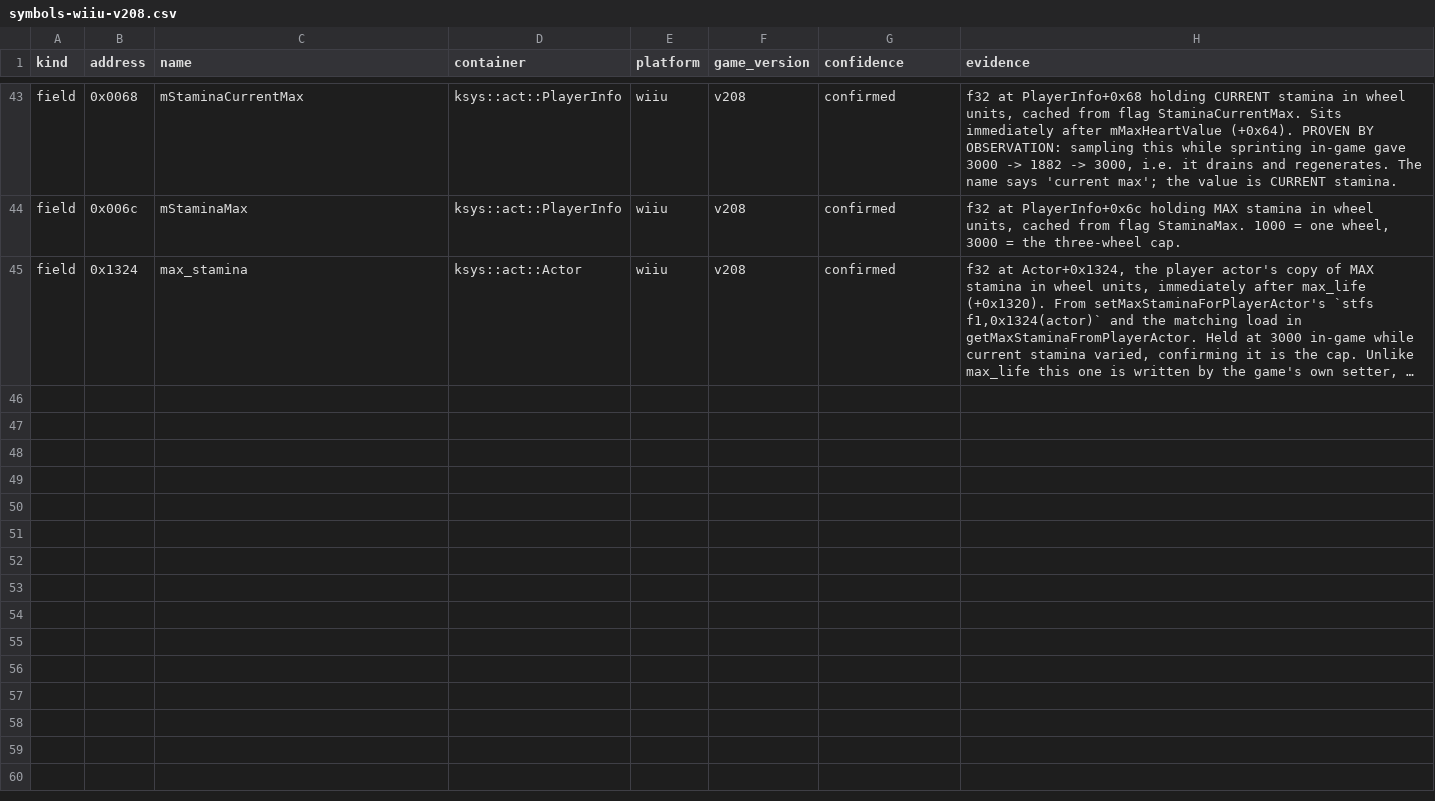
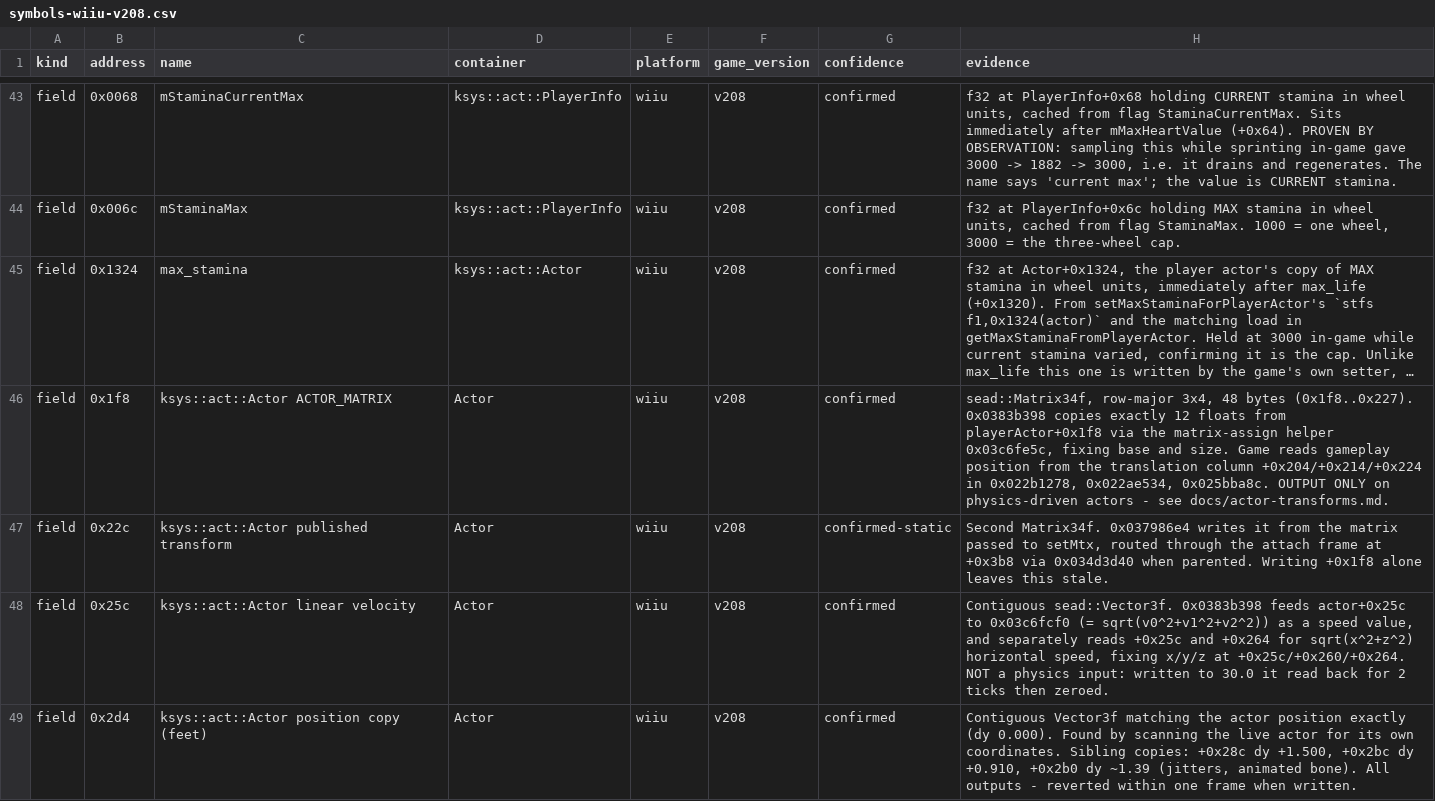
Before and after one commit to BladesawStudios/wiixlaunch-botw, a CSV file: data/symbols-wiiu-v208.csv, drawn as a sheet; only a part is shown, gaps mark what is left out; long unchanged cells end in …; the diff covers the shown part only; the diff names each change by its address in the sheet, - before the commit and + after, or states it on an @@ line.

```diff
--- a/data/symbols-wiiu-v208.csv
+++ b/data/symbols-wiiu-v208.csv
+row 46: field | 0x1f8 | ksys::act::Actor ACTOR_MATRIX | Actor | wiiu | v208 | confirmed | sead::Matrix34f, row-major 3x4, 48 bytes (0x1f8..0x227). 0x0383b398 copies exactly 12 floats from playerActor+0x1f8 via the matrix-assign helper 0x03c6fe5c, fixing base and size. Game reads gameplay position from the translation column +0x204/+0x214/+0x224 in 0x022b1278, 0x022ae534, 0x025bba8c. OUTPUT ONLY on physics-driven actors - see docs/actor-transforms.md.
+row 47: field | 0x22c | ksys::act::Actor published transform | Actor | wiiu | v208 | confirmed-static | Second Matrix34f. 0x037986e4 writes it from the matrix passed to setMtx, routed through the attach frame at +0x3b8 via 0x034d3d40 when parented. Writing +0x1f8 alone leaves this stale.
+row 48: field | 0x25c | ksys::act::Actor linear velocity | Actor | wiiu | v208 | confirmed | Contiguous sead::Vector3f. 0x0383b398 feeds actor+0x25c to 0x03c6fcf0 (= sqrt(v0^2+v1^2+v2^2)) as a speed value, and separately reads +0x25c and +0x264 for sqrt(x^2+z^2) horizontal speed, fixing x/y/z at +0x25c/+0x260/+0x264. NOT a physics input: written to 30.0 it read back for 2 ticks then zeroed.
+row 49: field | 0x2d4 | ksys::act::Actor position copy (feet) | Actor | wiiu | v208 | confirmed | Contiguous Vector3f matching the actor position exactly (dy 0.000). Found by scanning the live actor for its own coordinates. Sibling copies: +0x28c dy +1.500, +0x2bc dy +0.910, +0x2b0 dy ~1.39 (jitters, animated bone). All outputs - reverted within one frame when written.
```
Also changed, not shown: 11 added rows elsewhere in this file, 2 other files.
